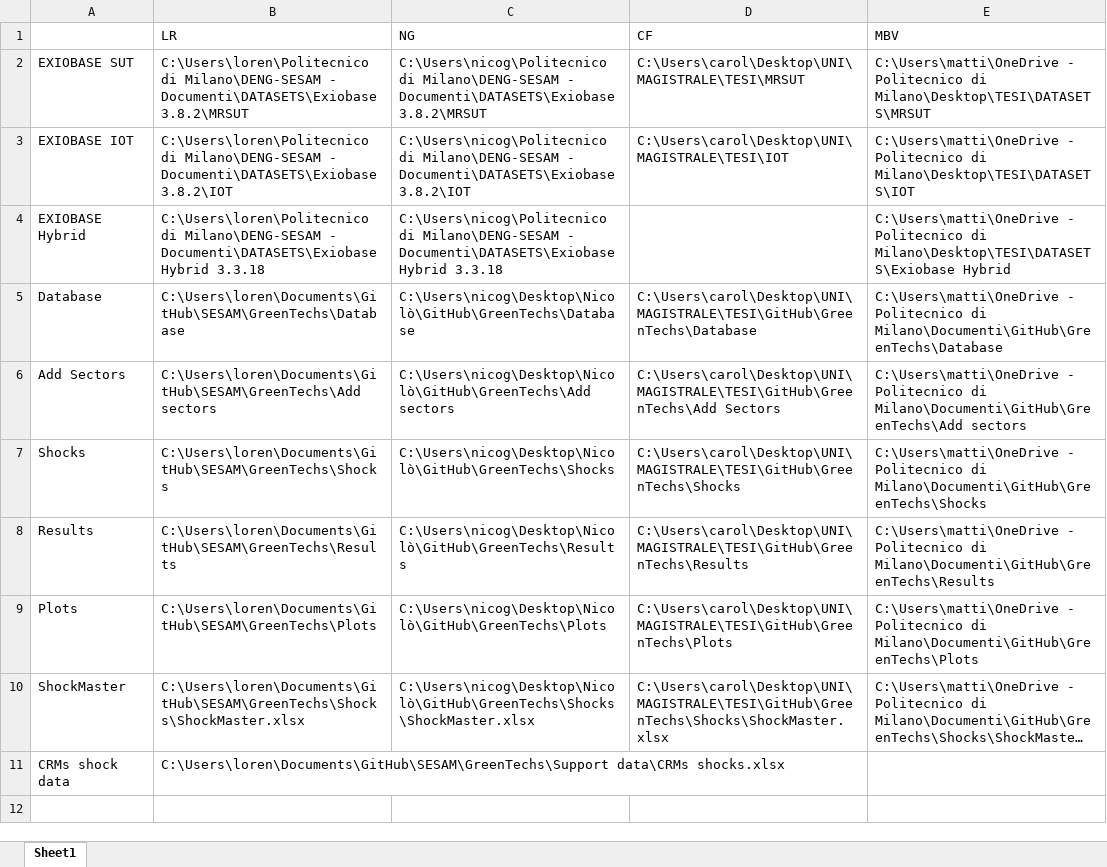
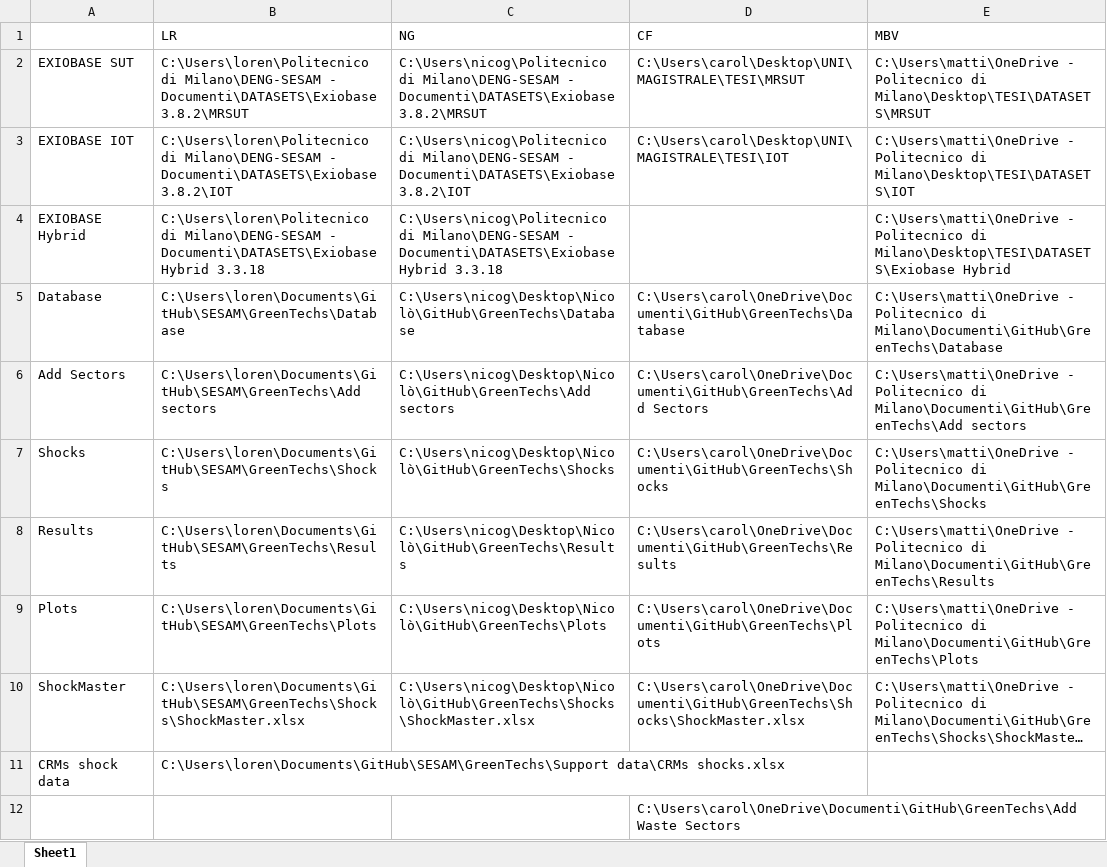
Before and after one commit to fcalabroni/GreenTechs, an Excel workbook: Paths.xlsx, sheet Sheet1, drawn as a sheet; long unchanged cells end in …; values as stored, in another font and other column widths than the file's, no borders; the diff names each change by its address in the sheet, - before the commit and + after, or states it on an @@ line.

Commit message:
Added code 4. for making the SUT an IOT; in order to make the IOT a WIOT waste sectors and waste types are added
Note: the waste types and sectors need to be checked

```diff
--- a/Paths.xlsx (sheet Sheet1)
+++ b/Paths.xlsx (sheet Sheet1)
-D5 (CF): C:\Users\carol\Desktop\UNI\MAGISTRALE\TESI\GitHub\GreenTechs\Database
+D5 (CF): C:\Users\carol\OneDrive\Documenti\GitHub\GreenTechs\Database
-D6 (CF): C:\Users\carol\Desktop\UNI\MAGISTRALE\TESI\GitHub\GreenTechs\Add Sectors
+D6 (CF): C:\Users\carol\OneDrive\Documenti\GitHub\GreenTechs\Add Sectors
-D7 (CF): C:\Users\carol\Desktop\UNI\MAGISTRALE\TESI\GitHub\GreenTechs\Shocks
+D7 (CF): C:\Users\carol\OneDrive\Documenti\GitHub\GreenTechs\Shocks
-D8 (CF): C:\Users\carol\Desktop\UNI\MAGISTRALE\TESI\GitHub\GreenTechs\Results
+D8 (CF): C:\Users\carol\OneDrive\Documenti\GitHub\GreenTechs\Results
-D9 (CF): C:\Users\carol\Desktop\UNI\MAGISTRALE\TESI\GitHub\GreenTechs\Plots
+D9 (CF): C:\Users\carol\OneDrive\Documenti\GitHub\GreenTechs\Plots
-D10 (CF): C:\Users\carol\Desktop\UNI\MAGISTRALE\TESI\GitHub\GreenTechs\Shocks\ShockMaster.xlsx
+D10 (CF): C:\Users\carol\OneDrive\Documenti\GitHub\GreenTechs\Shocks\ShockMaster.xlsx
+row 12:  |  |  | C:\Users\carol\OneDrive\Documenti\GitHub\GreenTechs\Add Waste Sectors
```
Also changed, not shown: 3 other files.
